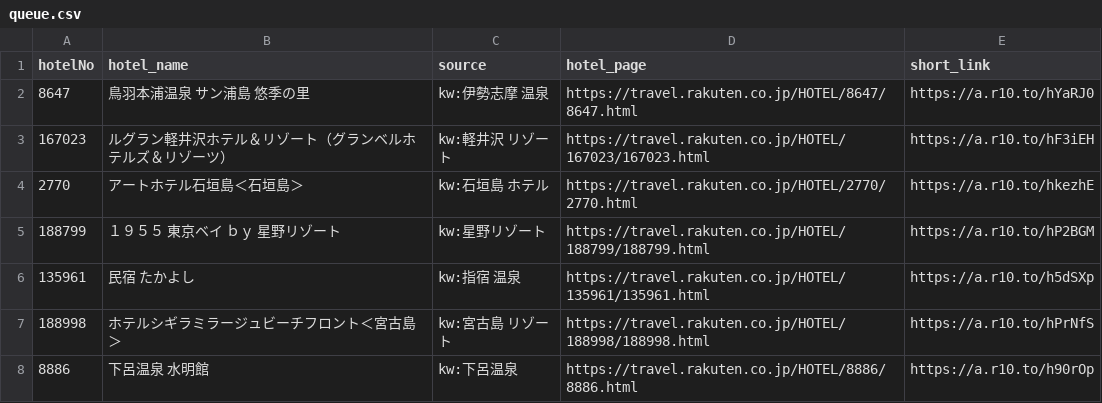
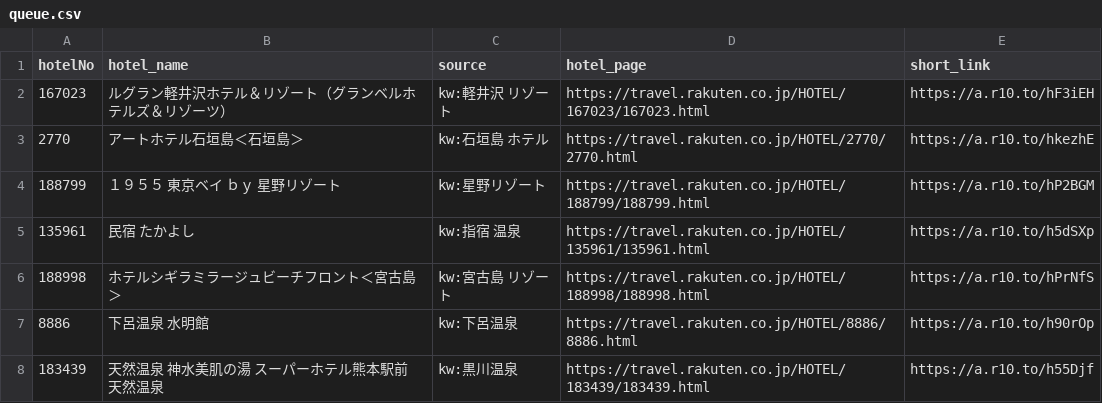
Before and after one commit to tomoyaleenagai-wq/rakuten-threads-bot, a CSV file: data/queue.csv, drawn as a sheet; only a part is shown; the shorter side is filled out with more unchanged rows; the diff names each change by its address in the sheet, - before the commit and + after, or states it on an @@ line.

```diff
--- a/data/queue.csv
+++ b/data/queue.csv
-row 2: 8647 | 鳥羽本浦温泉 サン浦島 悠季の里 | kw:伊勢志摩 温泉 | https://travel.rakuten.co.jp/HOTEL/8647/8647.html | https://a.r10.to/hYaRJ0
```
Also changed, not shown: 1 other file.
